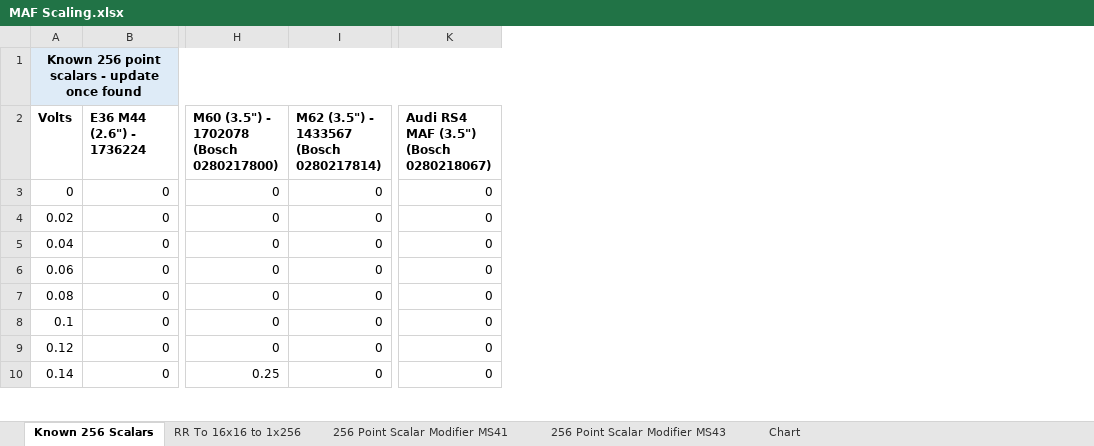
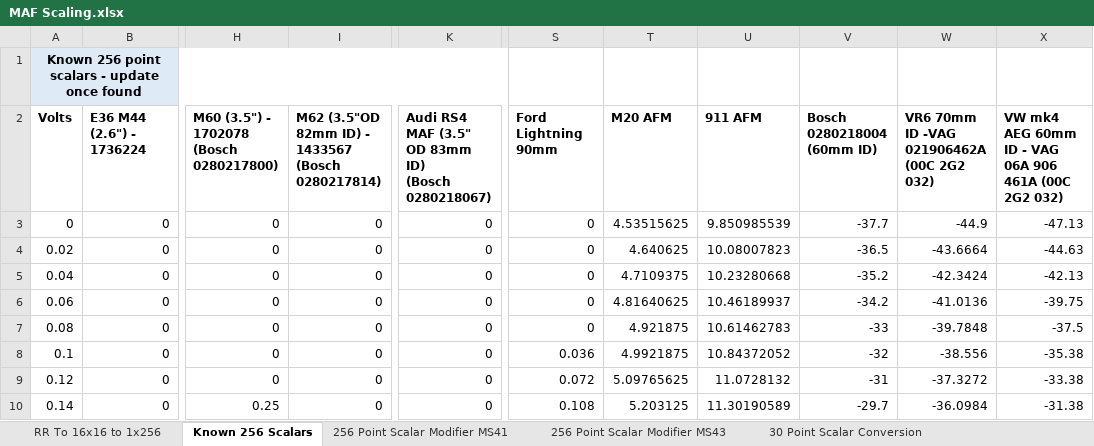
Before and after one commit to ba114/MAF-Scaling, an Excel workbook: MAF Scaling.xlsx, sheet Known 256 Scalars, drawn as a sheet; only a part is shown, gaps mark what is left out; values as stored, in another font and other column widths than the file's, no borders; table styles not drawn; ↵ is a line break in a cell; the diff names each change by its address in the sheet, - before the commit and + after, or states it on an @@ line.

```diff
--- a/MAF Scaling.xlsx (sheet Known 256 Scalars)
+++ b/MAF Scaling.xlsx (sheet Known 256 Scalars)
@@ sheet tab unhidden: 30 Point Scalar Conversion @@
@@ sheet tab order changed: RR To 16x16 to 1x256 | Known 256 Scalars | 256 Point Scalar Modifier MS41 | 256 Point Scalar Modifier MS43 | 30 Point Scalar Conversion @@
+column S (Ford Lightning 90mm), rows 3-10: 0 | 0 | 0 | 0 | 0 | 0.036 | 0.072 | 0.108
+column T (M20 AFM), rows 3-10: 4.53515625 | 4.640625 | 4.7109375 | 4.81640625 | 4.921875 | 4.9921875 | 5.09765625 | 5.203125
+column U (911 AFM), rows 3-10: 9.850985539 | 10.08007823 | 10.23280668 | 10.46189937 | 10.61462783 | 10.84372052 | 11.0728132 | 11.30190589
+column V (Bosch 0280218004 (60mm ID)), rows 3-10: -37.7 | -36.5 | -35.2 | -34.2 | -33 | -32 | -31 | -29.7
+column W, rows 2-10: VR6 70mm ID -VAG 021906462A (00C 2G2 032) | -44.9 | -43.6664 | -42.3424 | -41.0136 | -39.7848 | -38.556 | -37.3272 | -36.0984
+column X, rows 2-10: VW mk4 AEG 60mm ID - VAG 06A 906 461A (00C 2G2 032) | -47.13 | -44.63 | -42.13 | -39.75 | -37.5 | -35.38 | -33.38 | -31.38
-I2: M62 (3.5") - 1433567 ↵ (Bosch 0280217814)
+I2: M62 (3.5"OD 82mm ID) - 1433567 ↵ (Bosch 0280217814)
-K2: Audi RS4 MAF (3.5") ↵ (Bosch 0280218067)
+K2: Audi RS4 MAF (3.5" OD 83mm ID) ↵ (Bosch 0280218067)
```
Also changed, not shown: sheet 256 Point Scalar Modifier MS43, sheet 256 Point Scalar Modifier MS41, sheet Chart, other sheet tabs, charts or pictures.
